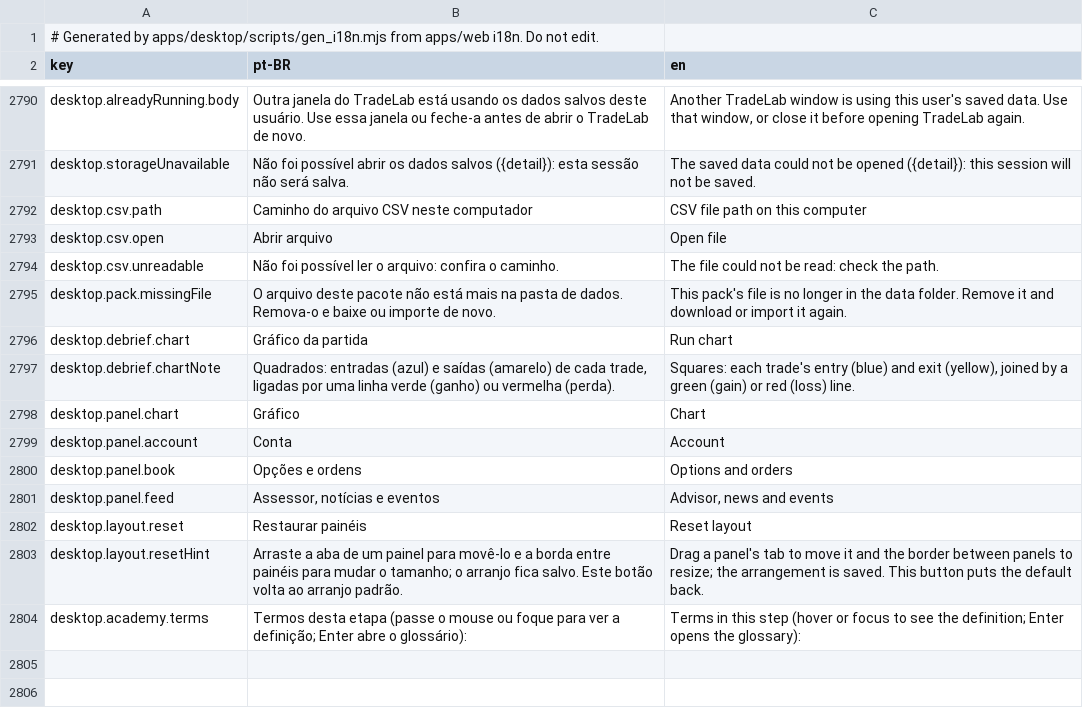
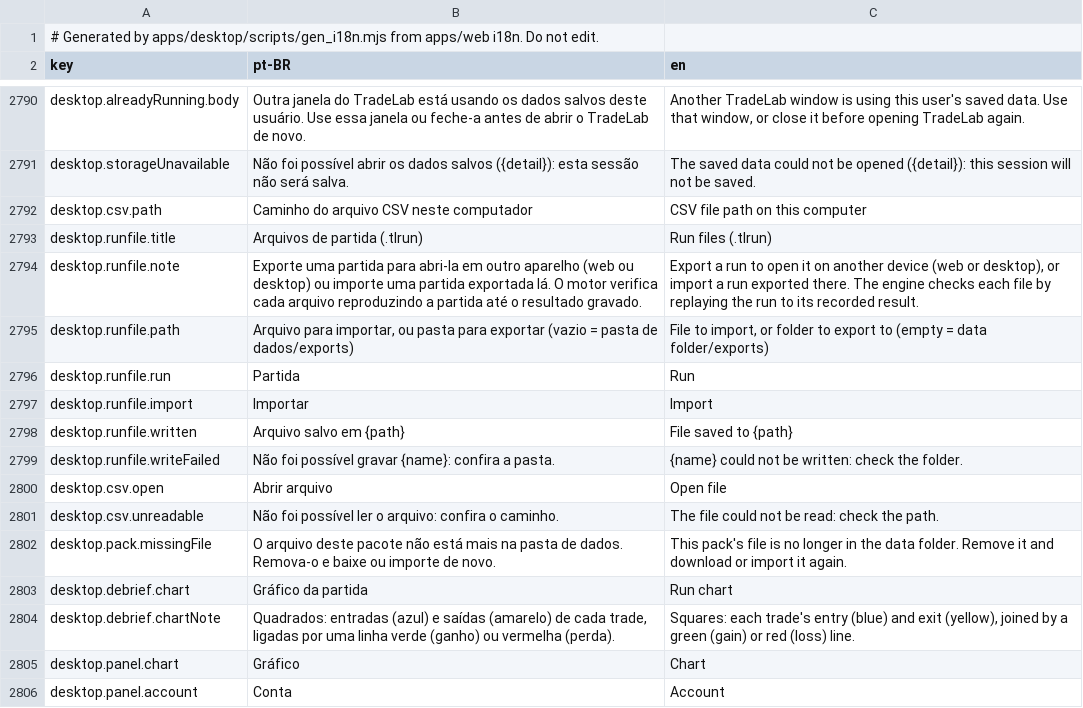
Before and after one commit to CyberdyneCorp/trading-game, a CSV file: apps/desktop/resources/i18n/strings.csv, drawn as a sheet; only a part is shown, gaps mark what is left out; the shorter side is filled out with more unchanged rows; the diff names each change by its address in the sheet, - before the commit and + after, or states it on an @@ line.

Commit message:
desktop: run-file import/export in the journal, replay viewer on the docked terminal, debrief without own-run controls, summaries recomputed for older runs
The worker rebuilds a watched run without storage (EngineHost::watch): advance plays its
log bar by bar and every other command is refused. Storage work runs on the worker
through RunFileService. Headless and windowed flows import the shared web-checked
file, replay it to its recorded digest and refuse a tampered one.

```diff
--- a/apps/desktop/resources/i18n/strings.csv
+++ b/apps/desktop/resources/i18n/strings.csv
+row 2793: desktop.runfile.title | Arquivos de partida (.tlrun) | Run files (.tlrun)
+row 2794: desktop.runfile.note | Exporte uma partida para abri-la em outro aparelho (web ou desktop) ou importe uma partida exportada lá. O motor verifica cada arquivo reproduzindo a partida até o resultado gravado. | Export a run to open it on another device (web or desktop), or import a run exported there. The engine checks each file by replaying the run to its recorded result.
+row 2795: desktop.runfile.path | Arquivo para importar, ou pasta para exportar (vazio = pasta de dados/exports) | File to import, or folder to export to (empty = data folder/exports)
+row 2796: desktop.runfile.run | Partida | Run
+row 2797: desktop.runfile.import | Importar | Import
+row 2798: desktop.runfile.written | Arquivo salvo em {path} | File saved to {path}
+row 2799: desktop.runfile.writeFailed | Não foi possível gravar {name}: confira a pasta. | {name} could not be written: check the folder.
```
Also changed, not shown: 42 other files.
